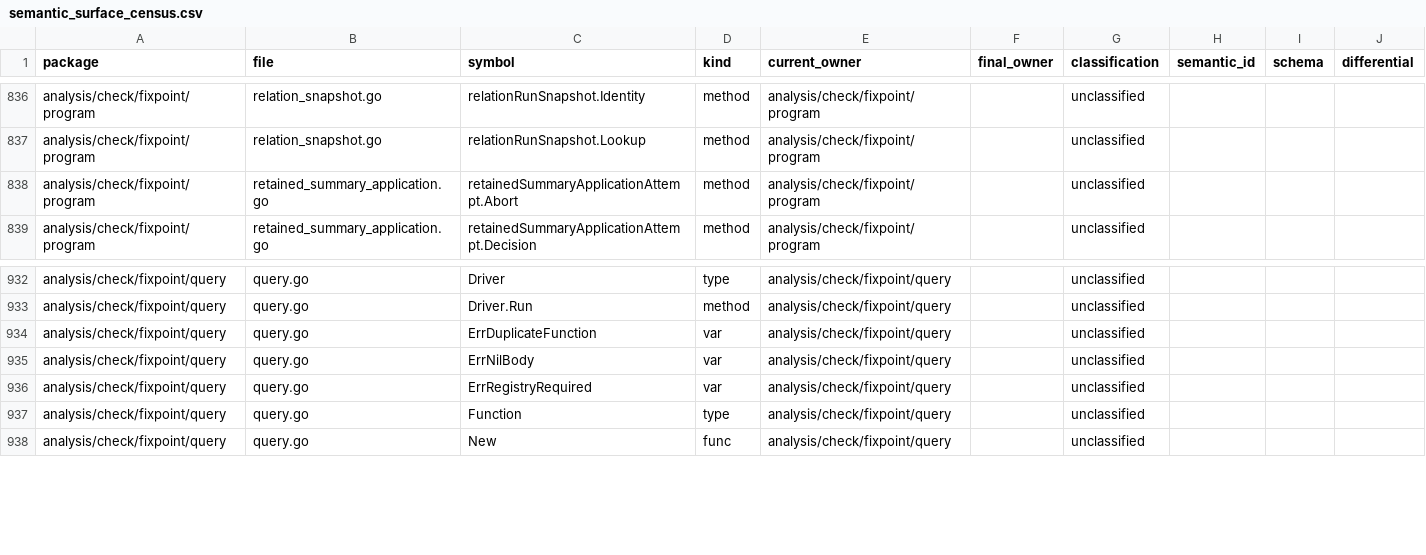
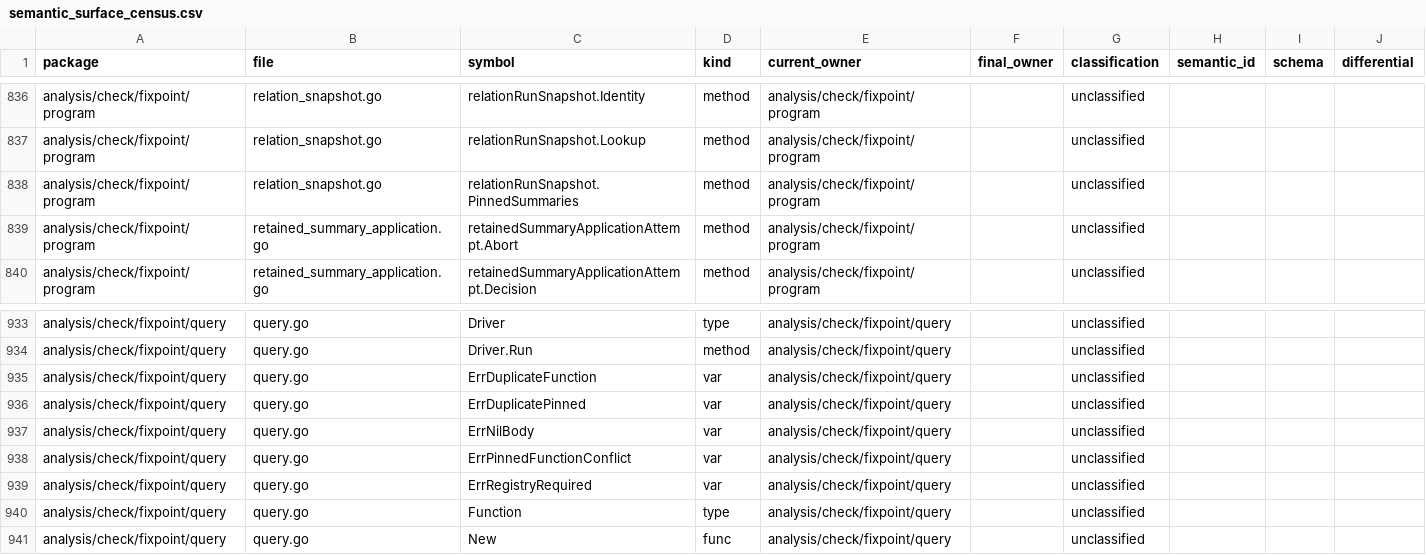
Before and after one commit to wippyai/go-lua, a CSV file: analysis/architecture/semantic_surface_census.csv, drawn as a sheet; only a part is shown, gaps mark what is left out; the diff names each change by its address in the sheet, - before the commit and + after, or states it on an @@ line.

Commit message:
feat(program): collapse strict relation solve phases

```diff
--- a/analysis/architecture/semantic_surface_census.csv
+++ b/analysis/architecture/semantic_surface_census.csv
+row 838: analysis/check/fixpoint/program | relation_snapshot.go | relationRunSnapshot.PinnedSummaries | method | analysis/check/fixpoint/program |  | unclassified
+row 936: analysis/check/fixpoint/query | query.go | ErrDuplicatePinned | var | analysis/check/fixpoint/query |  | unclassified
+row 938: analysis/check/fixpoint/query | query.go | ErrPinnedFunctionConflict | var | analysis/check/fixpoint/query |  | unclassified
```
Also changed, not shown: analysis/architecture/semantic_surface_census_budget.csv, 10 other files.
